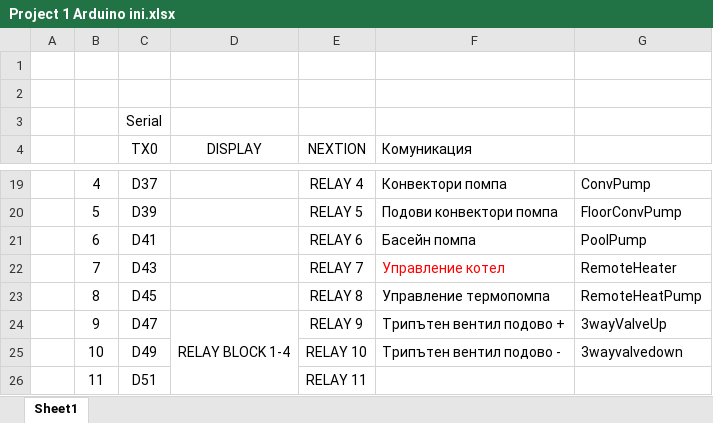
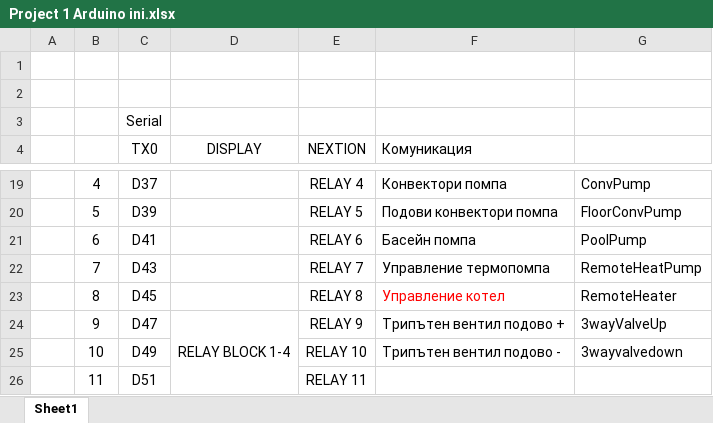
Before and after one commit to DanyYanev/Boiler_Control_Controller, an Excel workbook: Arduino/Project 1 Arduino ini.xlsx, sheet Sheet1, drawn as a sheet; only a part is shown, gaps mark what is left out; values as stored, in another font and other column widths than the file's, no borders; the diff names each change by its address in the sheet, - before the commit and + after, or states it on an @@ line.

```diff
--- a/Arduino/Project 1 Arduino ini.xlsx (sheet Sheet1)
+++ b/Arduino/Project 1 Arduino ini.xlsx (sheet Sheet1)
-F22 (Комуникация): Управление котел
+F22 (Комуникация): Управление термопомпа
-F22 text colour: #FF0000
+F22 text colour: black
-G22: RemoteHeater
+G22: RemoteHeatPump
-F23 (Комуникация): Управление термопомпа
+F23 (Комуникация): Управление котел
-F23 text colour: black
+F23 text colour: #FF0000
-G23: RemoteHeatPump
+G23: RemoteHeater
```
Also changed, not shown: 2 other files.
